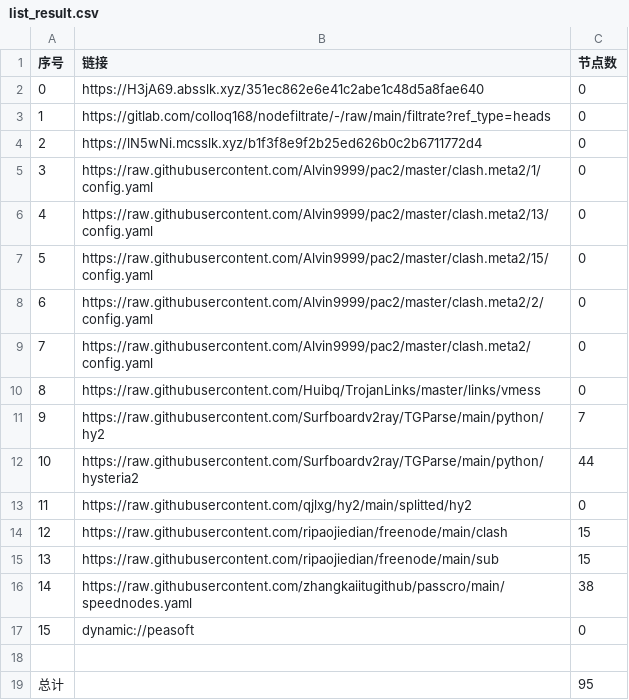
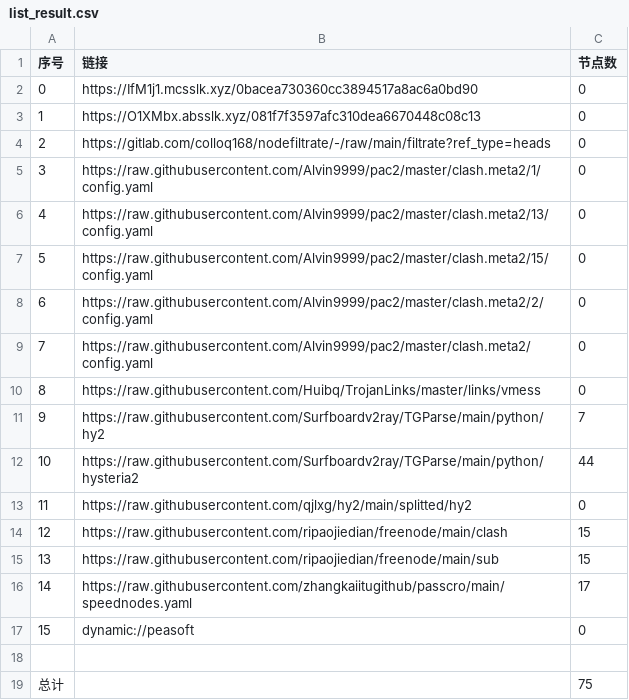
Before and after one commit to sileopro/AutoMergePublicNodes, a CSV file: list_result.csv, drawn as a sheet.

```diff
--- a/list_result.csv
+++ b/list_result.csv
@@ -1,5 +1,5 @@
 序号,链接,节点数
-0,https://H3jA69.absslk.xyz/351ec862e6e41c2abe1c48d5a8fae640,0
-1,https://gitlab.com/colloq168/nodefiltrate/-/raw/main/filtrate?ref_type=heads,0
-2,https://lN5wNi.mcsslk.xyz/b1f3f8e9f2b25ed626b0c2b6711772d4,0
+0,https://IfM1j1.mcsslk.xyz/0bacea730360cc3894517a8ac6a0bd90,0
+1,https://O1XMbx.absslk.xyz/081f7f3597afc310dea6670448c08c13,0
+2,https://gitlab.com/colloq168/nodefiltrate/-/raw/main/filtrate?ref_type=heads,0
 3,https://raw.githubusercontent.com/Alvin9999/pac2/master/clash.meta2/1/config.yaml,0
@@ -15,5 +15,5 @@
 13,https://raw.githubusercontent.com/ripaojiedian/freenode/main/sub,15
-14,https://raw.githubusercontent.com/zhangkaiitugithub/passcro/main/speednodes.yaml,38
+14,https://raw.githubusercontent.com/zhangkaiitugithub/passcro/main/speednodes.yaml,17
 15,dynamic://peasoft,0
 
-总计,,95
+总计,,75
```
Also changed, not shown: 13 other files.
